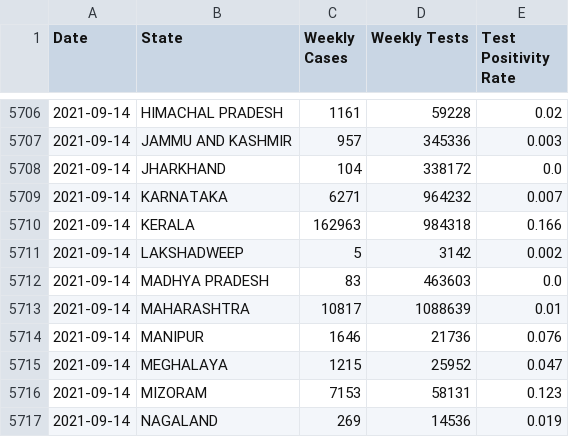
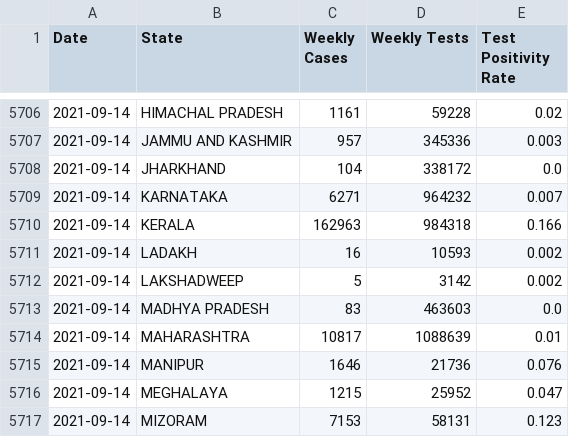
Before and after one commit to priva13/Covid-19_Bharat_records, a CSV file: statedata.csv, drawn as a sheet; only a part is shown, gaps mark what is left out; the shorter side is filled out with more unchanged rows; the diff names each change by its address in the sheet, - before the commit and + after, or states it on an @@ line.

```diff
--- a/statedata.csv
+++ b/statedata.csv
+row 5711: 2021-09-14 | LADAKH | 16 | 10593 | 0.002
```
